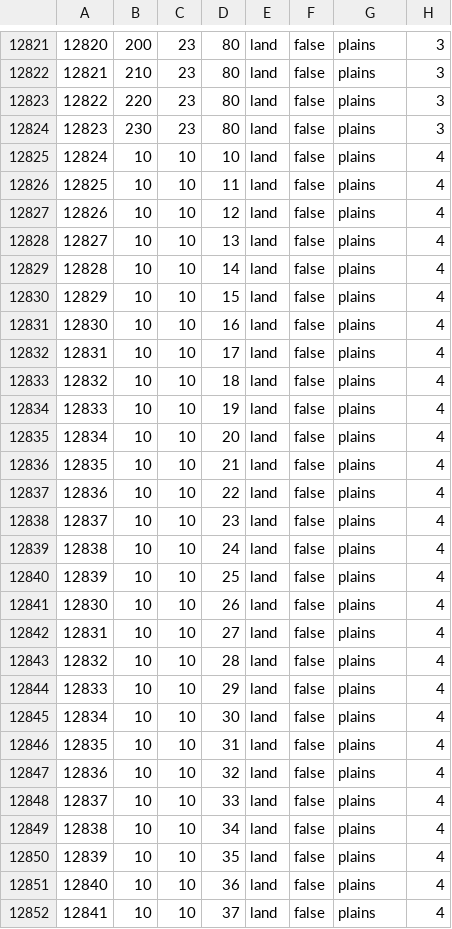
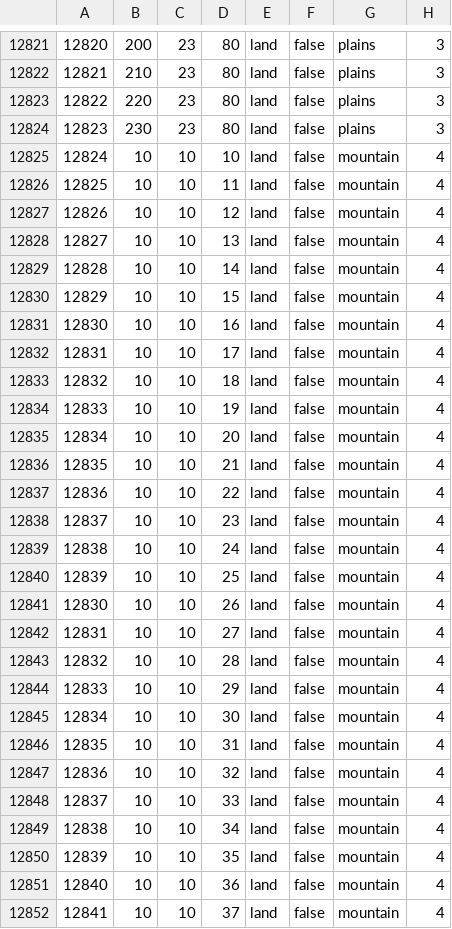
Before and after one commit to Project-Toto/Toto, a CSV file: map/definition.csv, drawn as a sheet; only a part is shown, gaps mark what is left out; the diff covers the shown part only.

Commit message:
Update definition.csv

```diff
--- a/map/definition.csv
+++ b/map/definition.csv
@@ -12824,29 +12824,29 @@
 12823;230;23;80;land;false;plains;3
-12824;10;10;10;land;false;plains;4
-12825;10;10;11;land;false;plains;4
-12826;10;10;12;land;false;plains;4
-12827;10;10;13;land;false;plains;4
-12828;10;10;14;land;false;plains;4
-12829;10;10;15;land;false;plains;4
-12830;10;10;16;land;false;plains;4
-12831;10;10;17;land;false;plains;4
-12832;10;10;18;land;false;plains;4
-12833;10;10;19;land;false;plains;4
-12834;10;10;20;land;false;plains;4
-12835;10;10;21;land;false;plains;4
-12836;10;10;22;land;false;plains;4
-12837;10;10;23;land;false;plains;4
-12838;10;10;24;land;false;plains;4
-12839;10;10;25;land;false;plains;4
-12830;10;10;26;land;false;plains;4
-12831;10;10;27;land;false;plains;4
-12832;10;10;28;land;false;plains;4
-12833;10;10;29;land;false;plains;4
-12834;10;10;30;land;false;plains;4
-12835;10;10;31;land;false;plains;4
-12836;10;10;32;land;false;plains;4
-12837;10;10;33;land;false;plains;4
-12838;10;10;34;land;false;plains;4
-12839;10;10;35;land;false;plains;4
-12840;10;10;36;land;false;plains;4
-12841;10;10;37;land;false;plains;4
+12824;10;10;10;land;false;mountain;4
+12825;10;10;11;land;false;mountain;4
+12826;10;10;12;land;false;mountain;4
+12827;10;10;13;land;false;mountain;4
+12828;10;10;14;land;false;mountain;4
+12829;10;10;15;land;false;mountain;4
+12830;10;10;16;land;false;mountain;4
+12831;10;10;17;land;false;mountain;4
+12832;10;10;18;land;false;mountain;4
+12833;10;10;19;land;false;mountain;4
+12834;10;10;20;land;false;mountain;4
+12835;10;10;21;land;false;mountain;4
+12836;10;10;22;land;false;mountain;4
+12837;10;10;23;land;false;mountain;4
+12838;10;10;24;land;false;mountain;4
+12839;10;10;25;land;false;mountain;4
+12830;10;10;26;land;false;mountain;4
+12831;10;10;27;land;false;mountain;4
+12832;10;10;28;land;false;mountain;4
+12833;10;10;29;land;false;mountain;4
+12834;10;10;30;land;false;mountain;4
+12835;10;10;31;land;false;mountain;4
+12836;10;10;32;land;false;mountain;4
+12837;10;10;33;land;false;mountain;4
+12838;10;10;34;land;false;mountain;4
+12839;10;10;35;land;false;mountain;4
+12840;10;10;36;land;false;mountain;4
+12841;10;10;37;land;false;mountain;4
```
Also changed, not shown: 3 edited cells elsewhere in this file.
